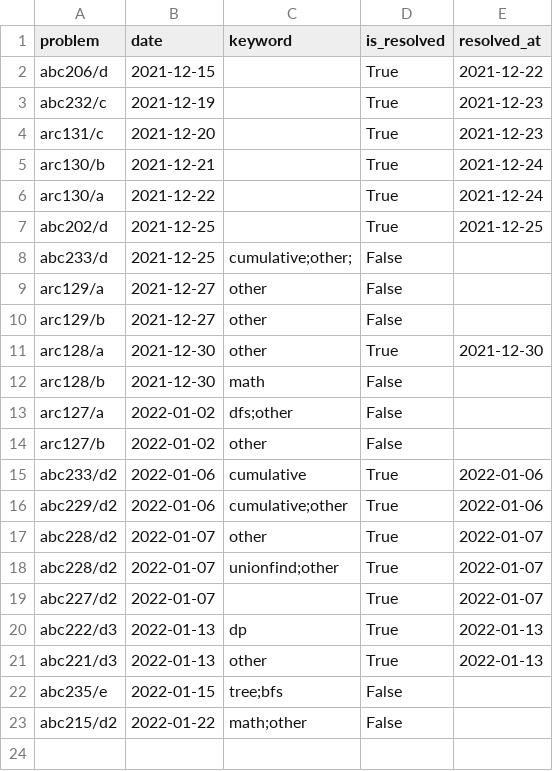
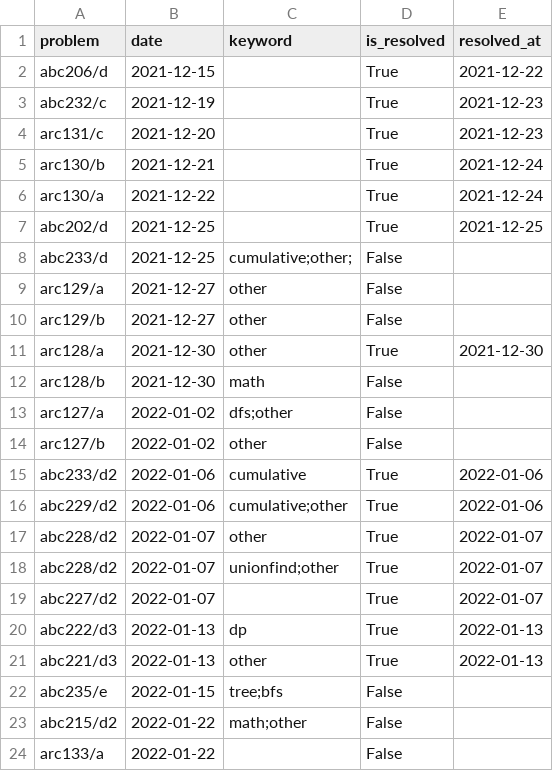
Before and after one commit to YadaYuki/atcoder-, a CSV file: csv/failed.csv, drawn as a sheet; the diff names each change by its address in the sheet, - before the commit and + after, or states it on an @@ line.

Commit message:
Failed to solve  a 😢

```diff
--- a/csv/failed.csv
+++ b/csv/failed.csv
+row 24: arc133/a | 2022-01-22 |  | False
```
Also changed, not shown: 2 other files.
